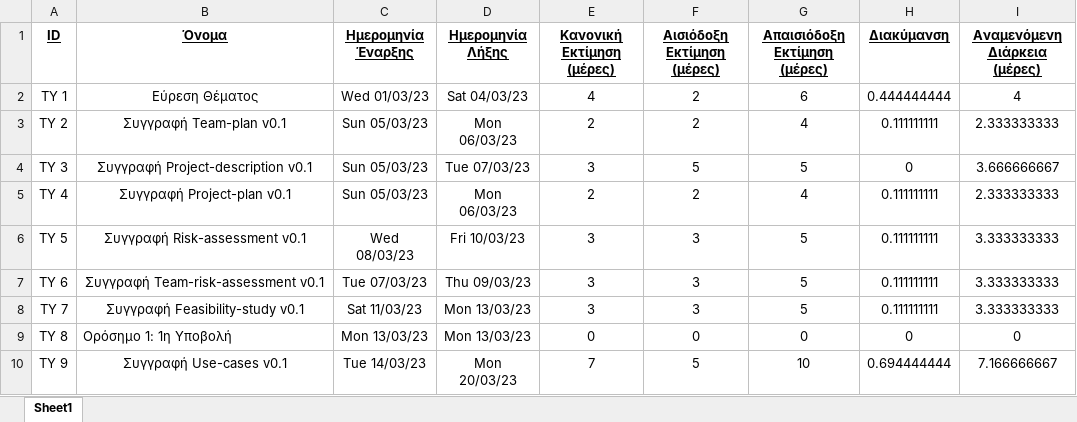
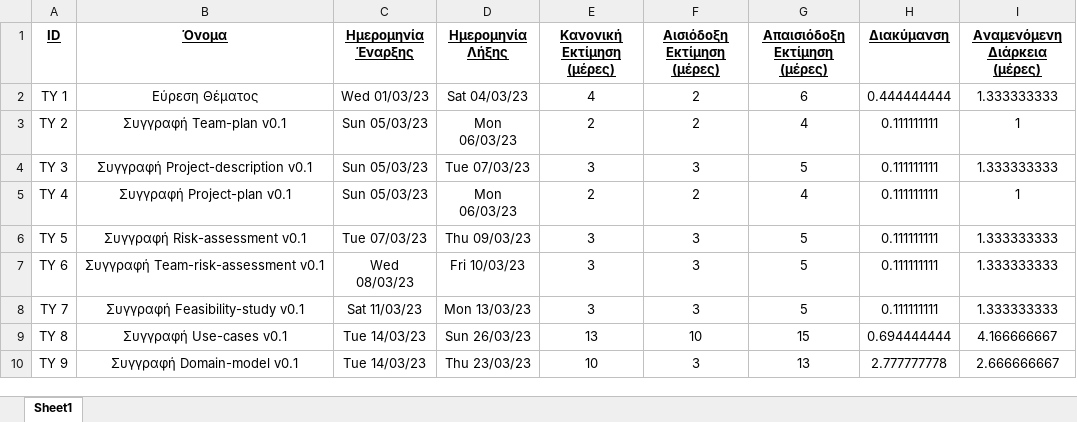
Before and after one commit to GregKapadoukas/University-Software-Engineering-Project, an Excel workbook: 1ο Παραδοτέο/Team-Plan/Files/Team-plan.xlsx, sheet Sheet1, drawn as a sheet; only a part is shown; values as stored, in another font and other column widths than the file's, no borders; the diff covers the shown part only; the diff names each change by its address in the sheet, - before the commit and + after, or states it on an @@ line.

```diff
--- a/1ο Παραδοτέο/Team-Plan/Files/Team-plan.xlsx (sheet Sheet1)
+++ b/1ο Παραδοτέο/Team-Plan/Files/Team-plan.xlsx (sheet Sheet1)
-I2 (Αναμενόμενη Διάρκεια (μέρες)): 4
+I2 (Αναμενόμενη Διάρκεια (μέρες)): 1.333333333
-I3 (Αναμενόμενη Διάρκεια (μέρες)): 2.333333333
+I3 (Αναμενόμενη Διάρκεια (μέρες)): 1
-F4 (Αισιόδοξη Εκτίμηση (μέρες)): 5
+F4 (Αισιόδοξη Εκτίμηση (μέρες)): 3
-H4 (Διακύμανση): 0
+H4 (Διακύμανση): 0.111111111
-I4 (Αναμενόμενη Διάρκεια (μέρες)): 3.666666667
+I4 (Αναμενόμενη Διάρκεια (μέρες)): 1.333333333
-I5 (Αναμενόμενη Διάρκεια (μέρες)): 2.333333333
+I5 (Αναμενόμενη Διάρκεια (μέρες)): 1
-C6 (Ημερομηνία Έναρξης): Wed 08/03/23
+C6 (Ημερομηνία Έναρξης): Tue 07/03/23
-D6 (Ημερομηνία Λήξης): Fri 10/03/23
+D6 (Ημερομηνία Λήξης): Thu 09/03/23
-I6:I8 (Αναμενόμενη Διάρκεια (μέρες)): 3.333333333
+I6:I8 (Αναμενόμενη Διάρκεια (μέρες)): 1.333333333
-C7 (Ημερομηνία Έναρξης): Tue 07/03/23
+C7 (Ημερομηνία Έναρξης): Wed 08/03/23
-D7 (Ημερομηνία Λήξης): Thu 09/03/23
+D7 (Ημερομηνία Λήξης): Fri 10/03/23
-B9 (Όνομα): Ορόσημο 1: 1η Υποβολή
+B9 (Όνομα): Συγγραφή Use-cases v0.1
-B9 alignment: left
+B9 alignment: center
-C9 (Ημερομηνία Έναρξης): Mon 13/03/23
+C9 (Ημερομηνία Έναρξης): Tue 14/03/23
-D9 (Ημερομηνία Λήξης): Mon 13/03/23
+D9 (Ημερομηνία Λήξης): Sun 26/03/23
-E9 (Κανονική Εκτίμηση (μέρες)): 0
+E9 (Κανονική Εκτίμηση (μέρες)): 13
-F9 (Αισιόδοξη Εκτίμηση (μέρες)): 0
+F9 (Αισιόδοξη Εκτίμηση (μέρες)): 10
-G9 (Απαισιόδοξη Εκτίμηση (μέρες)): 0
+G9 (Απαισιόδοξη Εκτίμηση (μέρες)): 15
-H9 (Διακύμανση): 0
+H9 (Διακύμανση): 0.694444444
-I9 (Αναμενόμενη Διάρκεια (μέρες)): 0
+I9 (Αναμενόμενη Διάρκεια (μέρες)): 4.166666667
-B10 (Όνομα): Συγγραφή Use-cases v0.1
+B10 (Όνομα): Συγγραφή Domain-model v0.1
-D10 (Ημερομηνία Λήξης): Mon 20/03/23
+D10 (Ημερομηνία Λήξης): Thu 23/03/23
-E10 (Κανονική Εκτίμηση (μέρες)): 7
+E10 (Κανονική Εκτίμηση (μέρες)): 10
-F10 (Αισιόδοξη Εκτίμηση (μέρες)): 5
+F10 (Αισιόδοξη Εκτίμηση (μέρες)): 3
-G10 (Απαισιόδοξη Εκτίμηση (μέρες)): 10
+G10 (Απαισιόδοξη Εκτίμηση (μέρες)): 13
-H10 (Διακύμανση): 0.694444444
+H10 (Διακύμανση): 2.777777778
-I10 (Αναμενόμενη Διάρκεια (μέρες)): 7.166666667
+I10 (Αναμενόμενη Διάρκεια (μέρες)): 2.666666667
```
Also changed, not shown: 6 removed rows, 98 edited cells and cell formats elsewhere in this sheet, formulas that keep their value, 1ο Παραδοτέο/Project-Plan/Files/Project-plan.xlsx, 13 other files.
